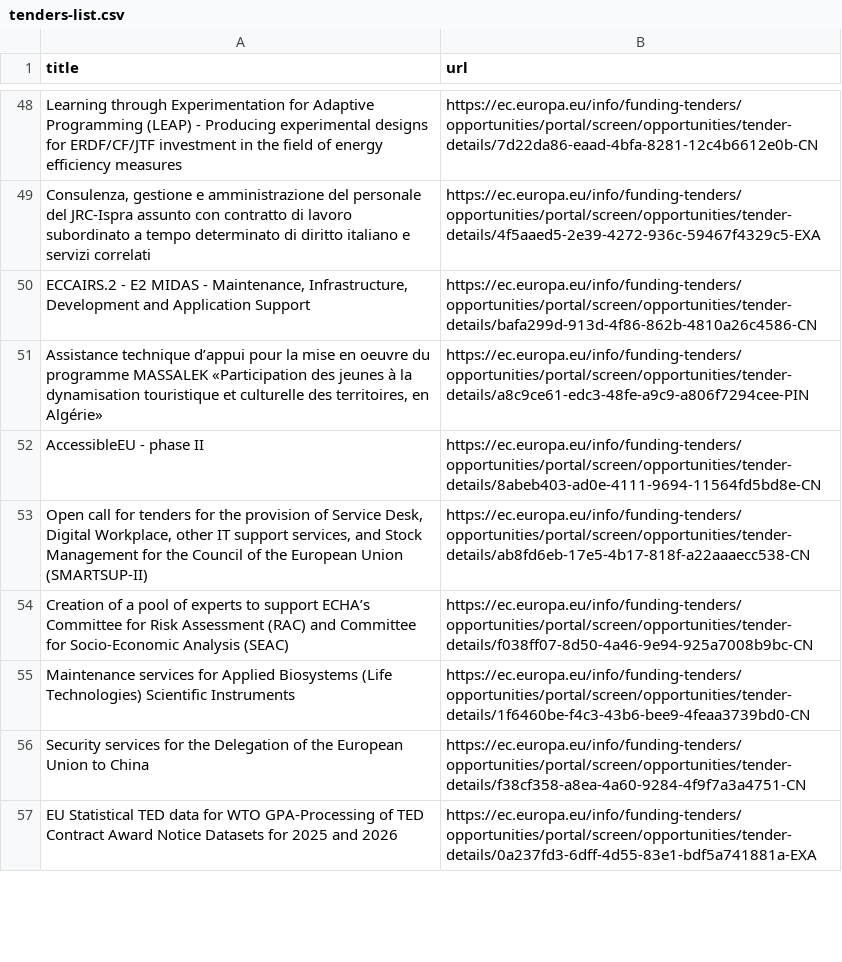
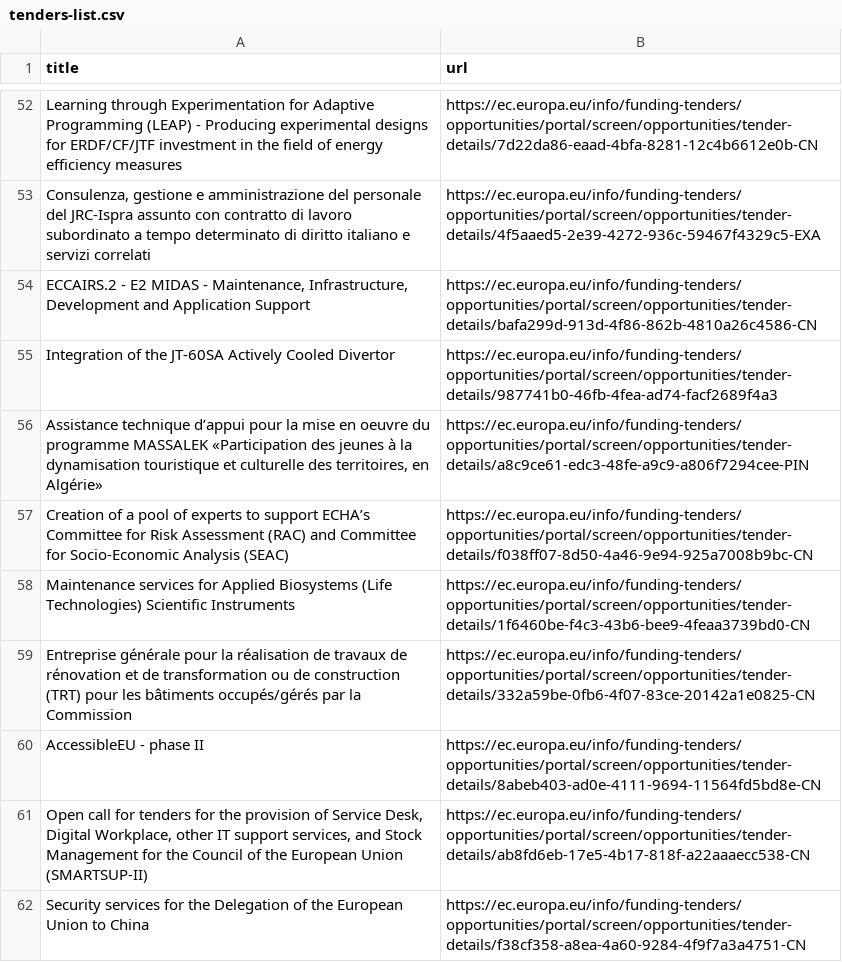
Before and after one commit to Lobal-coder/eufundsscraper, a CSV file: docs/tenders-list.csv, drawn as a sheet; only a part is shown, gaps mark what is left out; the diff covers the shown part only.

```diff
--- a/docs/tenders-list.csv
+++ b/docs/tenders-list.csv
@@ -50,8 +54,9 @@ title,url
 "ECCAIRS.2 - E2 MIDAS - Maintenance, Infrastructure, Development and Application Support","https://ec.europa.eu/info/funding-tenders/opportunities/portal/screen/opportunities/tender-details/bafa299d-913d-4f86-862b-4810a26c4586-CN"
+"Integration of the JT-60SA Actively Cooled Divertor","https://ec.europa.eu/info/funding-tenders/opportunities/portal/screen/opportunities/tender-details/987741b0-46fb-4fea-ad74-facf2689f4a3"
 "Assistance technique d’appui pour la mise en oeuvre du programme MASSALEK «Participation des jeunes à la dynamisation touristique et culturelle des territoires, en Algérie»","https://ec.europa.eu/info/funding-tenders/opportunities/portal/screen/opportunities/tender-details/a8c9ce61-edc3-48fe-a9c9-a806f7294cee-PIN"
+"Creation of a pool of experts to support ECHA’s Committee for Risk Assessment (RAC) and Committee for Socio-Economic Analysis (SEAC)","https://ec.europa.eu/info/funding-tenders/opportunities/portal/screen/opportunities/tender-details/f038ff07-8d50-4a46-9e94-925a7008b9bc-CN"
+"Maintenance services for Applied Biosystems (Life Technologies) Scientific Instruments","https://ec.europa.eu/info/funding-tenders/opportunities/portal/screen/opportunities/tender-details/1f6460be-f4c3-43b6-bee9-4feaa3739bd0-CN"
+"Entreprise générale pour la réalisation de travaux de rénovation et de transformation ou de construction (TRT) pour les bâtiments occupés/gérés par la Commission","https://ec.europa.eu/info/funding-tenders/opportunities/portal/screen/opportunities/tender-details/332a59be-0fb6-4f07-83ce-20142a1e0825-CN"
 "AccessibleEU - phase II","https://ec.europa.eu/info/funding-tenders/opportunities/portal/screen/opportunities/tender-details/8abeb403-ad0e-4111-9694-11564fd5bd8e-CN"
 "Open call for tenders for the provision of Service Desk, Digital Workplace, other IT support services, and Stock Management for the Council of the European Union (SMARTSUP-II)","https://ec.europa.eu/info/funding-tenders/opportunities/portal/screen/opportunities/tender-details/ab8fd6eb-17e5-4b17-818f-a22aaaecc538-CN"
-"Creation of a pool of experts to support ECHA’s Committee for Risk Assessment (RAC) and Committee for Socio-Economic Analysis (SEAC)","https://ec.europa.eu/info/funding-tenders/opportunities/portal/screen/opportunities/tender-details/f038ff07-8d50-4a46-9e94-925a7008b9bc-CN"
-"Maintenance services for Applied Biosystems (Life Technologies) Scientific Instruments","https://ec.europa.eu/info/funding-tenders/opportunities/portal/screen/opportunities/tender-details/1f6460be-f4c3-43b6-bee9-4feaa3739bd0-CN"
 "Security services for the Delegation of the European Union to China","https://ec.europa.eu/info/funding-tenders/opportunities/portal/screen/opportunities/tender-details/f38cf358-a8ea-4a60-9284-4f9f7a3a4751-CN"
-"EU Statistical TED data for WTO GPA-Processing of TED Contract Award Notice Datasets for 2025 and 2026","https://ec.europa.eu/info/funding-tenders/opportunities/portal/screen/opportunities/tender-details/0a237fd3-6dff-4d55-83e1-bdf5a741881a-EXA"
```
Also changed, not shown: 5 added rows, 12 removed rows, 31 moved rows and 2 edited cells elsewhere in this file, docs/funding-list.csv, docs/funding_enriched.csv, 6 other files.
